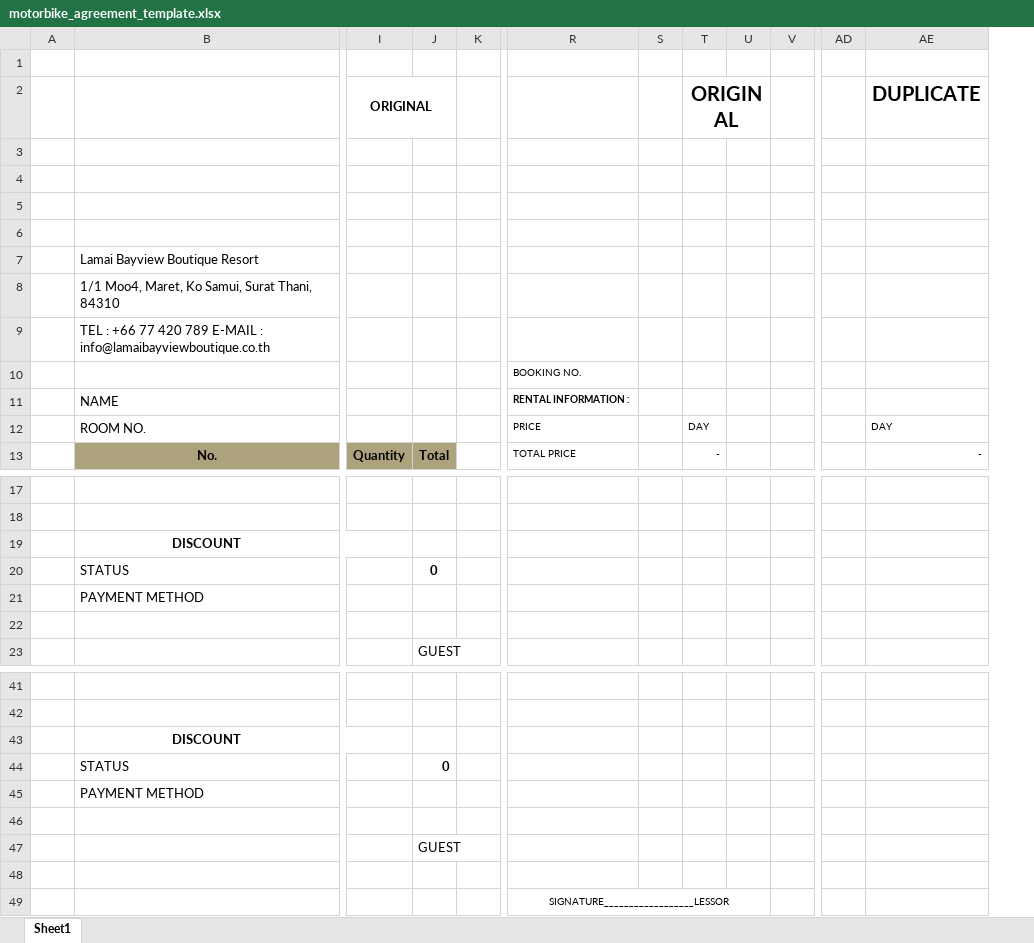
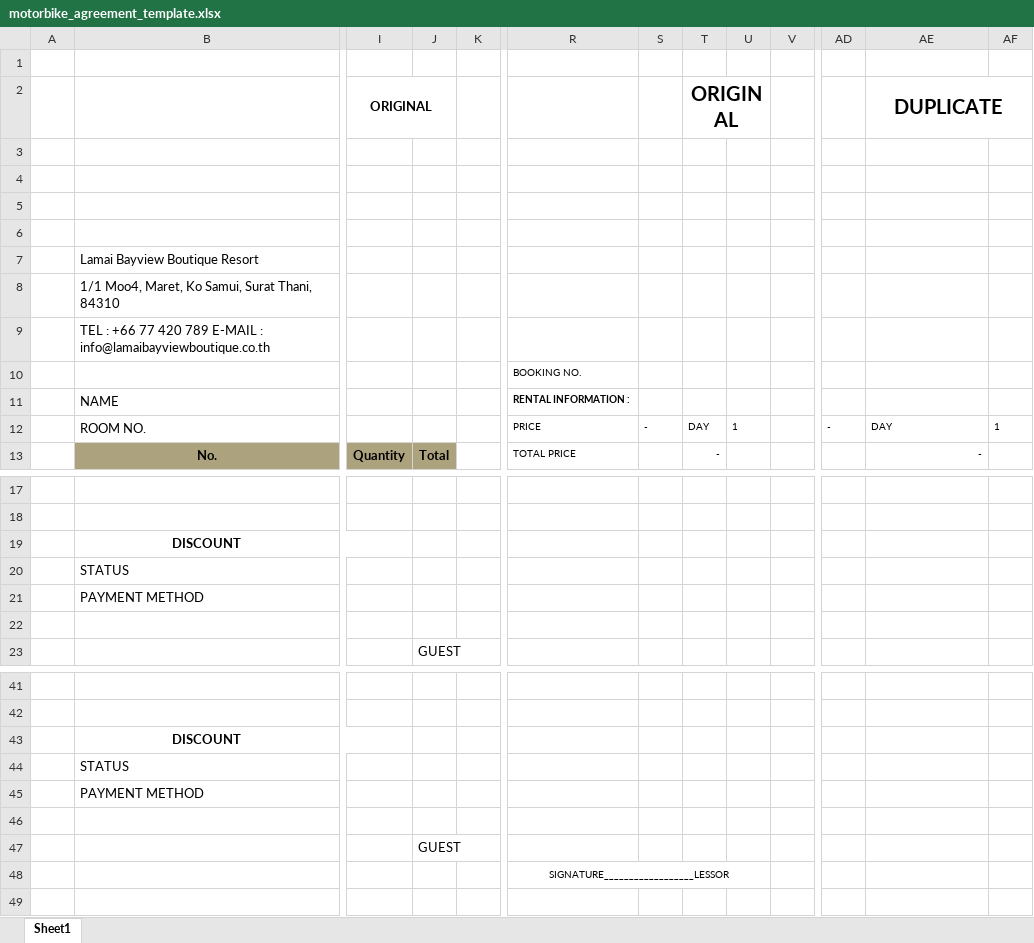
Before and after one commit to jpsoft-co/LamaiBayview, an Excel workbook: static/templates/motorbike_agreement_template.xlsx, sheet Sheet1, drawn as a sheet; only a part is shown, gaps mark what is left out; values as stored, in another font and other column widths than the file's, no borders; removed rows and columns are numbered as before the commit, all else as after; rows hold the shown columns only; the diff names each change by its address in the sheet, - before the commit and + after, or states it on an @@ line.

Commit message:
DONE

```diff
--- a/static/templates/motorbike_agreement_template.xlsx (sheet Sheet1)
+++ b/static/templates/motorbike_agreement_template.xlsx (sheet Sheet1)
-column U, empty
+column U, row 12: 1
+column AF, row 12: 1
+AE2:AF2 merged
-S12: (empty)
+S12: -
-AD12: (empty)
+AD12: -
-J20: 0
+J20: (empty)
-J44: 0
+J44: (empty)
-row 48: (empty)
```
